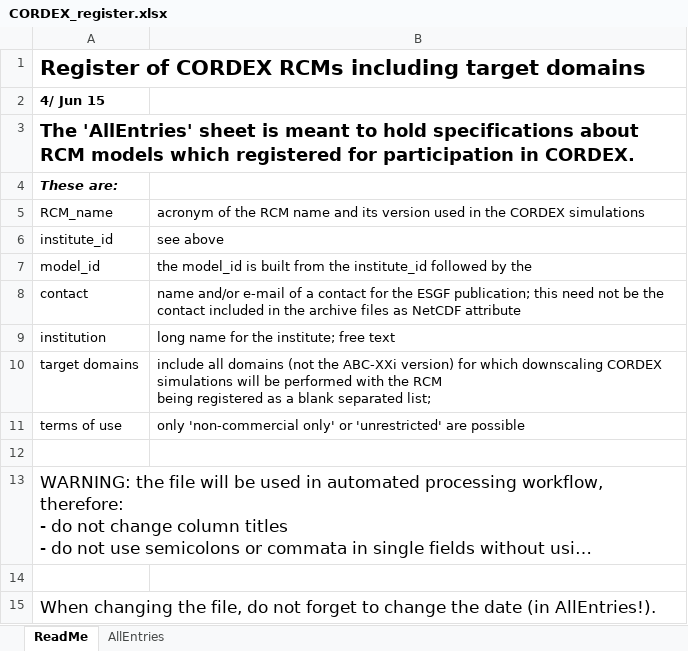
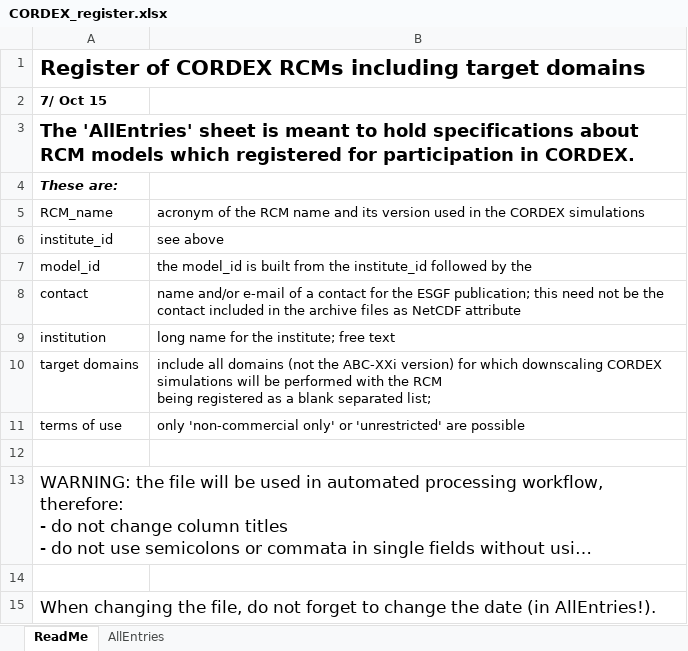
Before and after one commit to IS-ENES-Data/cordex, an Excel workbook: CORDEX_register.xlsx, sheet ReadMe, drawn as a sheet; long unchanged cells end in …; values as stored, in another font and other column widths than the file's, no borders; the diff names each change by its address in the sheet, - before the commit and + after, or states it on an @@ line.

```diff
--- a/CORDEX_register.xlsx (sheet ReadMe)
+++ b/CORDEX_register.xlsx (sheet ReadMe)
-A2: 4/ Jun 15
+A2: 7/ Oct 15
```
Also changed, not shown: sheet AllEntries.
